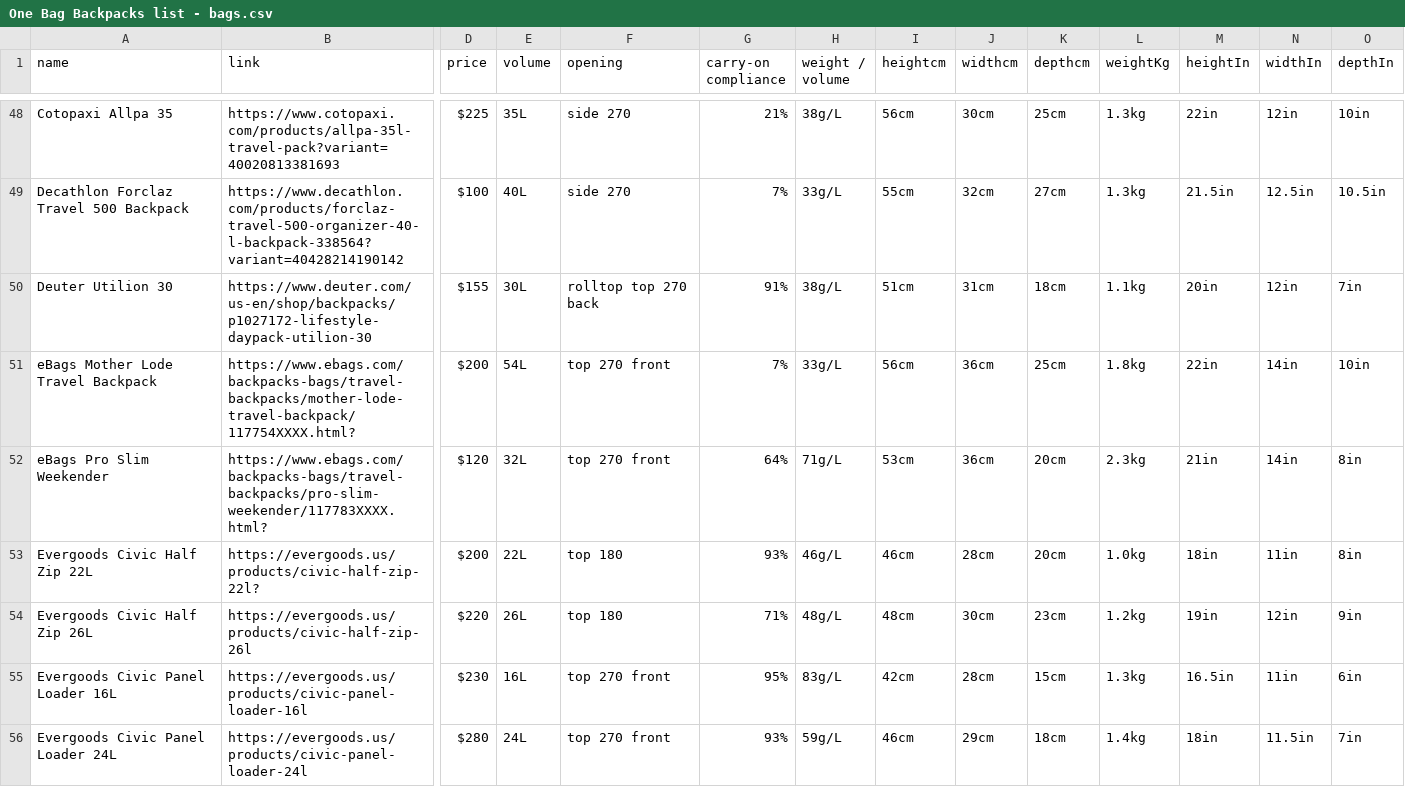
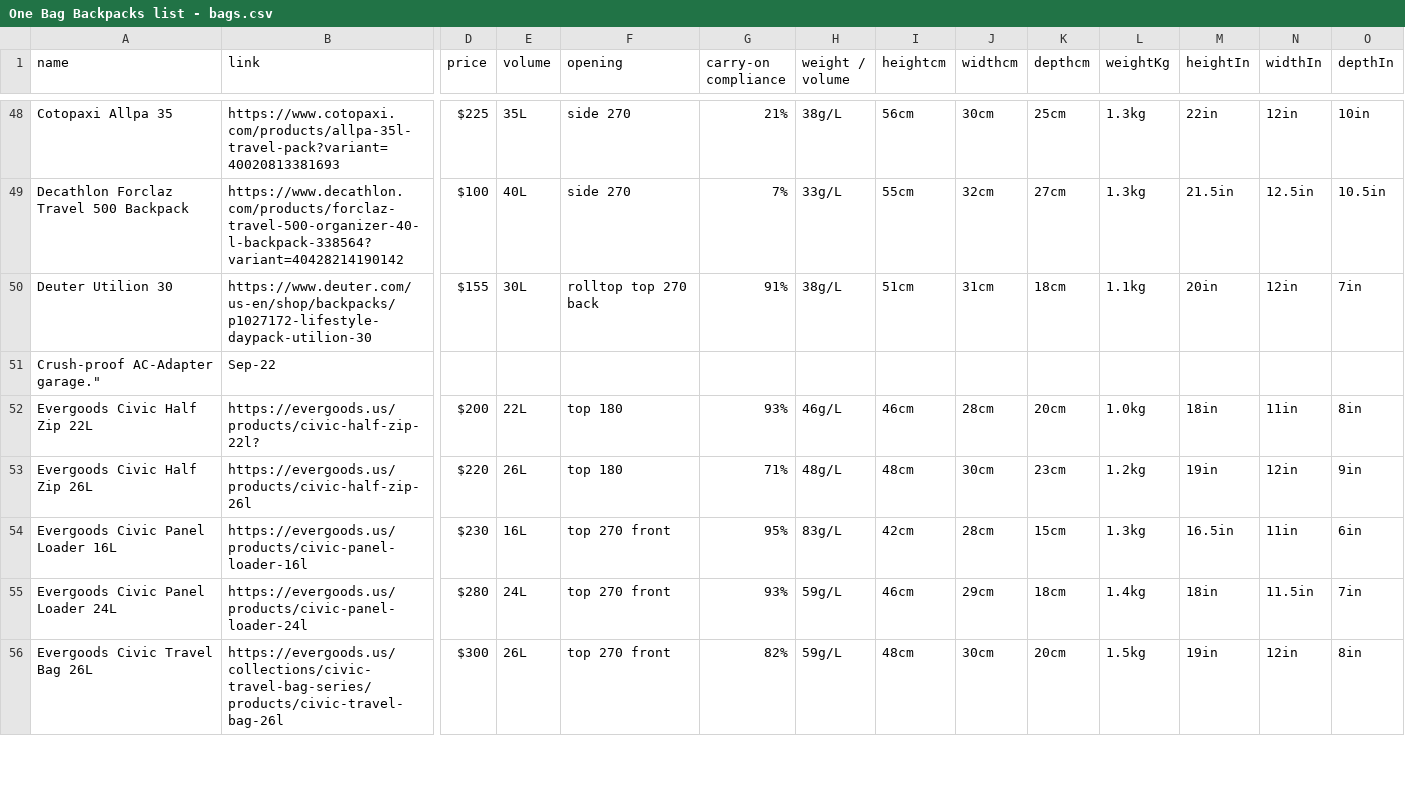
Before and after one commit to plotJ/Onebag, a CSV file: One Bag Backpacks list - bags.csv, drawn as a sheet; only a part is shown, gaps mark what is left out; the shorter side is filled out with more unchanged rows; removed rows and columns are numbered as before the commit, all else as after; rows hold the shown columns only; the diff covers the shown part only; the diff names each change by its address in the sheet, - before the commit and + after, or states it on an @@ line.

Commit message:
more images

```diff
--- a/One Bag Backpacks list - bags.csv
+++ b/One Bag Backpacks list - bags.csv
-row 51: eBags Mother Lode Travel Backpack | https://www.ebags.com/backpacks-bags/travel-backpacks/mother-lode-travel-backpack/117754XXXX.html? | $200 | 54L | top 270 front | 7% | 33g/L | 56cm | 36cm | 25cm | 1.8kg | 22in | 14in | 10in
-row 52: eBags Pro Slim Weekender | https://www.ebags.com/backpacks-bags/travel-backpacks/pro-slim-weekender/117783XXXX.html? | $120 | 32L | top 270 front | 64% | 71g/L | 53cm | 36cm | 20cm | 2.3kg | 21in | 14in | 8in
+row 51: Crush-proof AC-Adapter garage." | Sep-22
```
Also changed, not shown: 2 removed rows and 3 edited cells elsewhere in this file, 15 other files.
